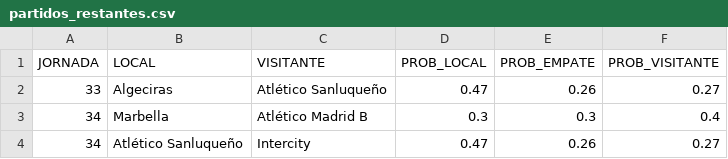
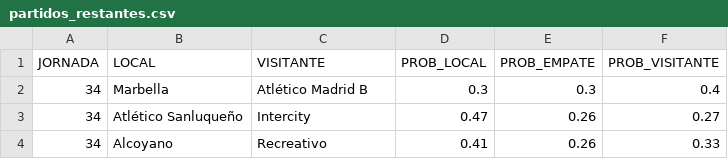
Before and after one commit to ManuelFranco/probabilidadesRMU, a CSV file: server/partidos_restantes.csv, drawn as a sheet; only a part is shown; the shorter side is filled out with more unchanged rows; the diff names each change by its address in the sheet, - before the commit and + after, or states it on an @@ line.

```diff
--- a/server/partidos_restantes.csv
+++ b/server/partidos_restantes.csv
-row 2: 33 | Algeciras | Atlético Sanluqueño | 0.47 | 0.26 | 0.27
```
Also changed, not shown: server/partidos.csv.
